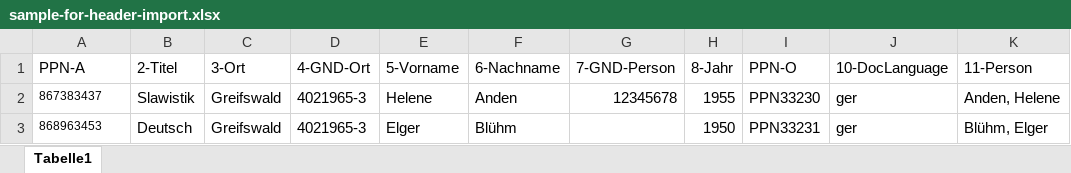
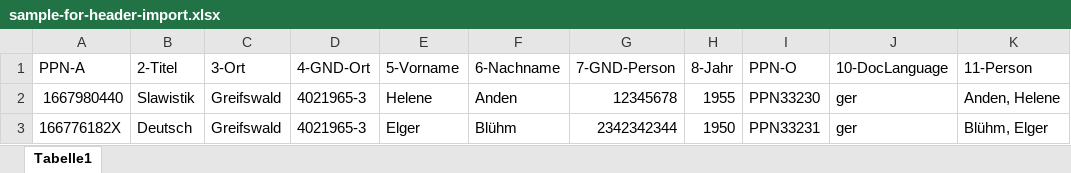
Before and after one commit to intranda/goobi-plugin-import-excel, an Excel workbook: goobi-plugin-import-excel/sample-for-header-import.xlsx, sheet Tabelle1, drawn as a sheet; values as stored, in another font and other column widths than the file's, no borders; the diff names each change by its address in the sheet, - before the commit and + after, or states it on an @@ line.

Commit message:
adapted sample excel file a bit

```diff
--- a/goobi-plugin-import-excel/sample-for-header-import.xlsx (sheet Tabelle1)
+++ b/goobi-plugin-import-excel/sample-for-header-import.xlsx (sheet Tabelle1)
-A2 (PPN-A): 867383437
+A2 (PPN-A): 1667980440
@@ A2:A3 text size: larger @@
-A3 (PPN-A): 868963453
+A3 (PPN-A): 166776182X
-G3 (7-GND-Person): (empty)
+G3 (7-GND-Person): 2342342344
```
